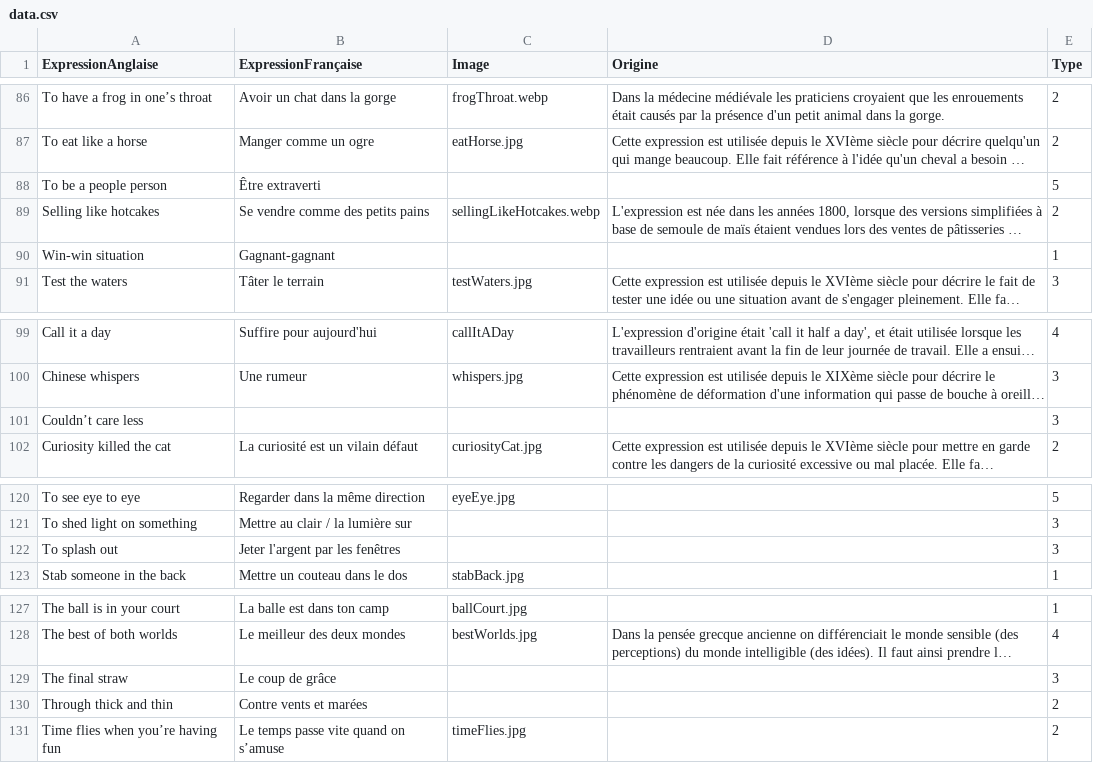
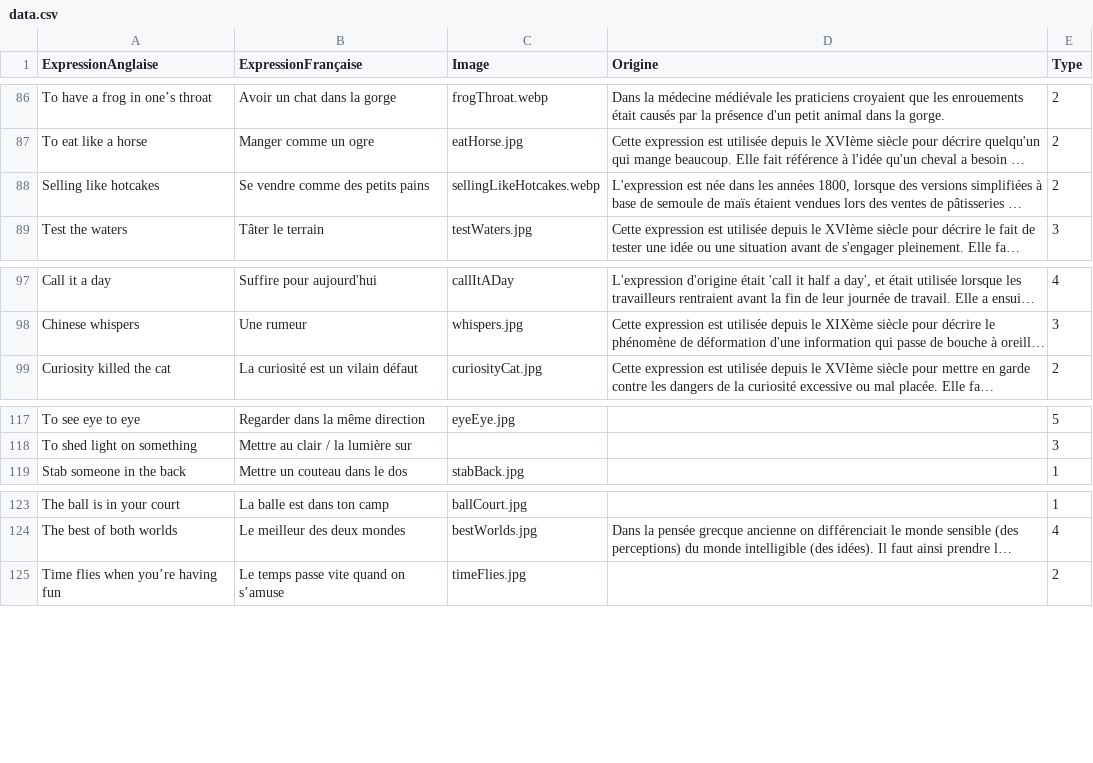
Before and after one commit to Nic0Fernandez/Opti-Duolingo, a CSV file: src/renderer/src/assets/data.csv, drawn as a sheet; only a part is shown, gaps mark what is left out; long unchanged cells end in …; the diff names each change by its address in the sheet, - before the commit and + after, or states it on an @@ line.

Commit message:
Update data.csv

```diff
--- a/src/renderer/src/assets/data.csv
+++ b/src/renderer/src/assets/data.csv
-row 88: To be a people person | Être extraverti |  |  | 5
-row 90: Win-win situation | Gagnant-gagnant |  |  | 1
-row 101: Couldn’t care less |  |  |  | 3
-row 122: To splash out | Jeter l'argent par les fenêtres |  |  | 3
-row 129: The final straw | Le coup de grâce |  |  | 3
-row 130: Through thick and thin | Contre vents et marées |  |  | 2
```
